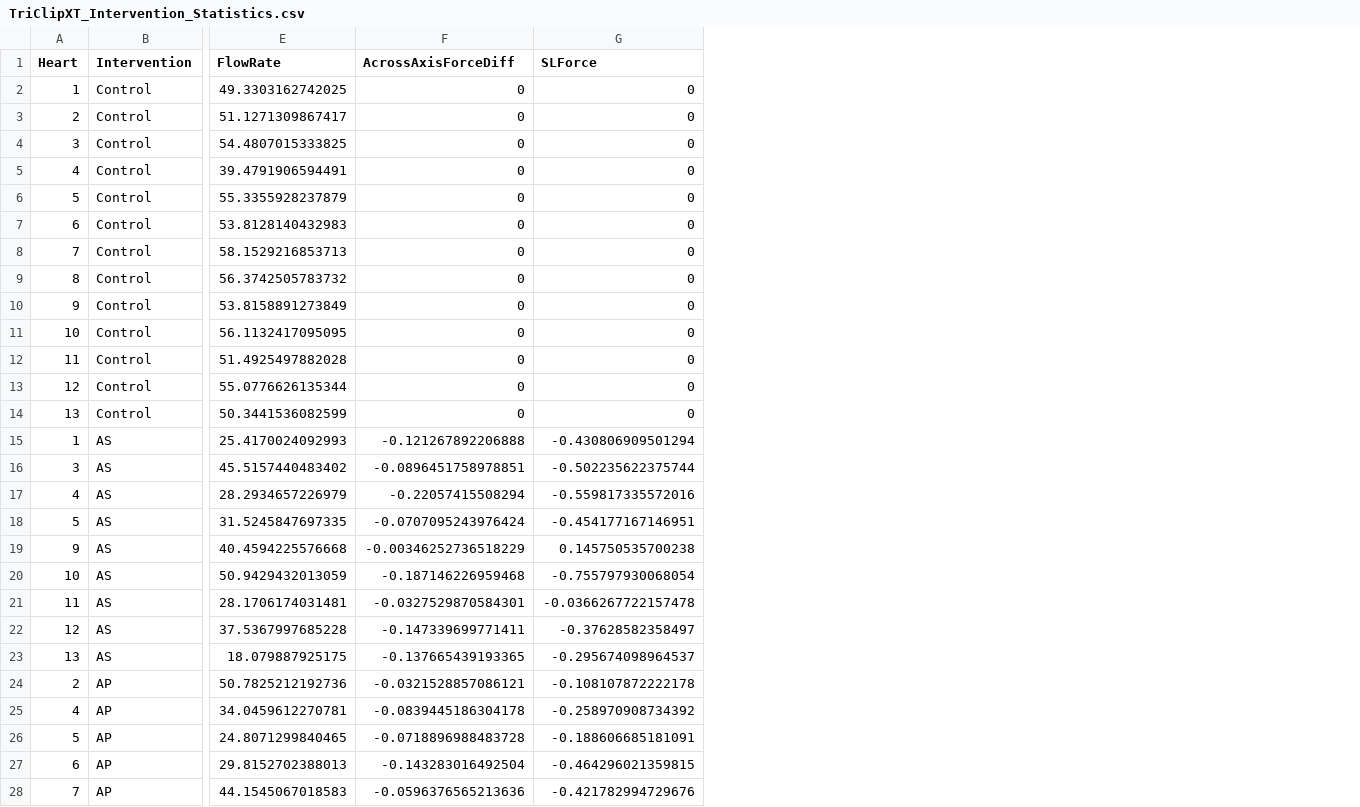
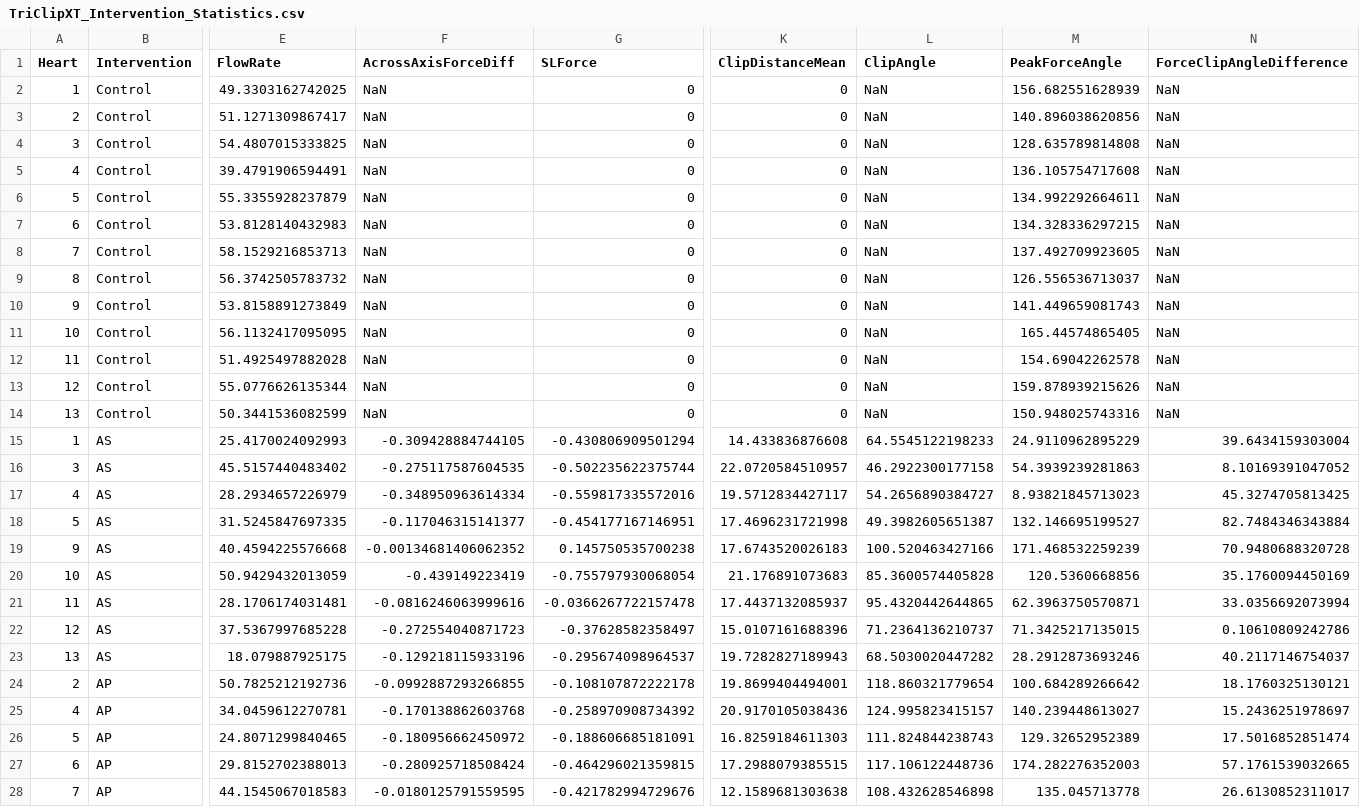
Before and after one commit to tracelarue/triclip-experiment-repository, a CSV file: TriClipXT_Intervention_Statistics.csv, drawn as a sheet; only a part is shown, gaps mark what is left out; the diff covers the shown part only; the diff names each change by its address in the sheet, - before the commit and + after, or states it on an @@ line.

Commit message:
Changed force along axis calculation to linearly interpert b/w nearest pins. Added clip orientation. Added function to plot existing annotations.

```diff
--- a/TriClipXT_Intervention_Statistics.csv
+++ b/TriClipXT_Intervention_Statistics.csv
+column K (ClipDistanceMean), rows 2-28: 0 | 0 | 0 | 0 | 0 | 0 | 0 | 0 | 0 | 0 | 0 | 0 | 0 | 14.433836876608 | 22.0720584510957 | 19.5712834427117 | 17.4696231721998 | 17.6743520026183 | 21.176891073683 | 17.4437132085937 | 15.0107161688396 | 19.7282827189943 | 19.8699404494001 | 20.9170105038436 | 16.8259184611303 | 17.2988079385515 | 12.1589681303638
+column L (ClipAngle), rows 2-28: NaN | NaN | NaN | NaN | NaN | NaN | NaN | NaN | NaN | NaN | NaN | NaN | NaN | 64.5545122198233 | 46.2922300177158 | 54.2656890384727 | 49.3982605651387 | 100.520463427166 | 85.3600574405828 | 95.4320442644865 | 71.2364136210737 | 68.5030020447282 | 118.860321779654 | 124.995823415157 | 111.824844238743 | 117.106122448736 | 108.432628546898
+column M (PeakForceAngle), rows 2-28: 156.682551628939 | 140.896038620856 | 128.635789814808 | 136.105754717608 | 134.992292664611 | 134.328336297215 | 137.492709923605 | 126.556536713037 | 141.449659081743 | 165.44574865405 | 154.69042262578 | 159.878939215626 | 150.948025743316 | 24.9110962895229 | 54.3939239281863 | 8.93821845713023 | 132.146695199527 | 171.468532259239 | 120.5360668856 | 62.3963750570871 | 71.3425217135015 | 28.2912873693246 | 100.684289266642 | 140.239448613027 | 129.32652952389 | 174.282276352003 | 135.045713778
+column N (ForceClipAngleDifference), rows 2-28: NaN | NaN | NaN | NaN | NaN | NaN | NaN | NaN | NaN | NaN | NaN | NaN | NaN | 39.6434159303004 | 8.10169391047052 | 45.3274705813425 | 82.7484346343884 | 70.9480688320728 | 35.1760094450169 | 33.0356692073994 | 0.10610809242786 | 40.2117146754037 | 18.1760325130121 | 15.2436251978697 | 17.5016852851474 | 57.1761539032665 | 26.6130852311017
-F2:F14 (AcrossAxisForceDiff): 0
+F2:F14 (AcrossAxisForceDiff): NaN
-F15 (AcrossAxisForceDiff): -0.121267892206888
+F15 (AcrossAxisForceDiff): -0.309428884744105
-F16 (AcrossAxisForceDiff): -0.0896451758978851
+F16 (AcrossAxisForceDiff): -0.275117587604535
-F17 (AcrossAxisForceDiff): -0.22057415508294
+F17 (AcrossAxisForceDiff): -0.348950963614334
-F18 (AcrossAxisForceDiff): -0.0707095243976424
+F18 (AcrossAxisForceDiff): -0.117046315141377
-F19 (AcrossAxisForceDiff): -0.00346252736518229
+F19 (AcrossAxisForceDiff): -0.00134681406062352
-F20 (AcrossAxisForceDiff): -0.187146226959468
+F20 (AcrossAxisForceDiff): -0.439149223419
-F21 (AcrossAxisForceDiff): -0.0327529870584301
+F21 (AcrossAxisForceDiff): -0.0816246063999616
-F22 (AcrossAxisForceDiff): -0.147339699771411
+F22 (AcrossAxisForceDiff): -0.272554040871723
-F23 (AcrossAxisForceDiff): -0.137665439193365
+F23 (AcrossAxisForceDiff): -0.129218115933196
-F24 (AcrossAxisForceDiff): -0.0321528857086121
+F24 (AcrossAxisForceDiff): -0.0992887293266855
-F25 (AcrossAxisForceDiff): -0.0839445186304178
+F25 (AcrossAxisForceDiff): -0.170138862603768
-F26 (AcrossAxisForceDiff): -0.0718896988483728
+F26 (AcrossAxisForceDiff): -0.180956662450972
-F27 (AcrossAxisForceDiff): -0.143283016492504
+F27 (AcrossAxisForceDiff): -0.280925718508424
-F28 (AcrossAxisForceDiff): -0.0596376565213636
+F28 (AcrossAxisForceDiff): -0.0180125791559595
```
Also changed, not shown: 52 edited cells elsewhere in this file, 2 other files.
